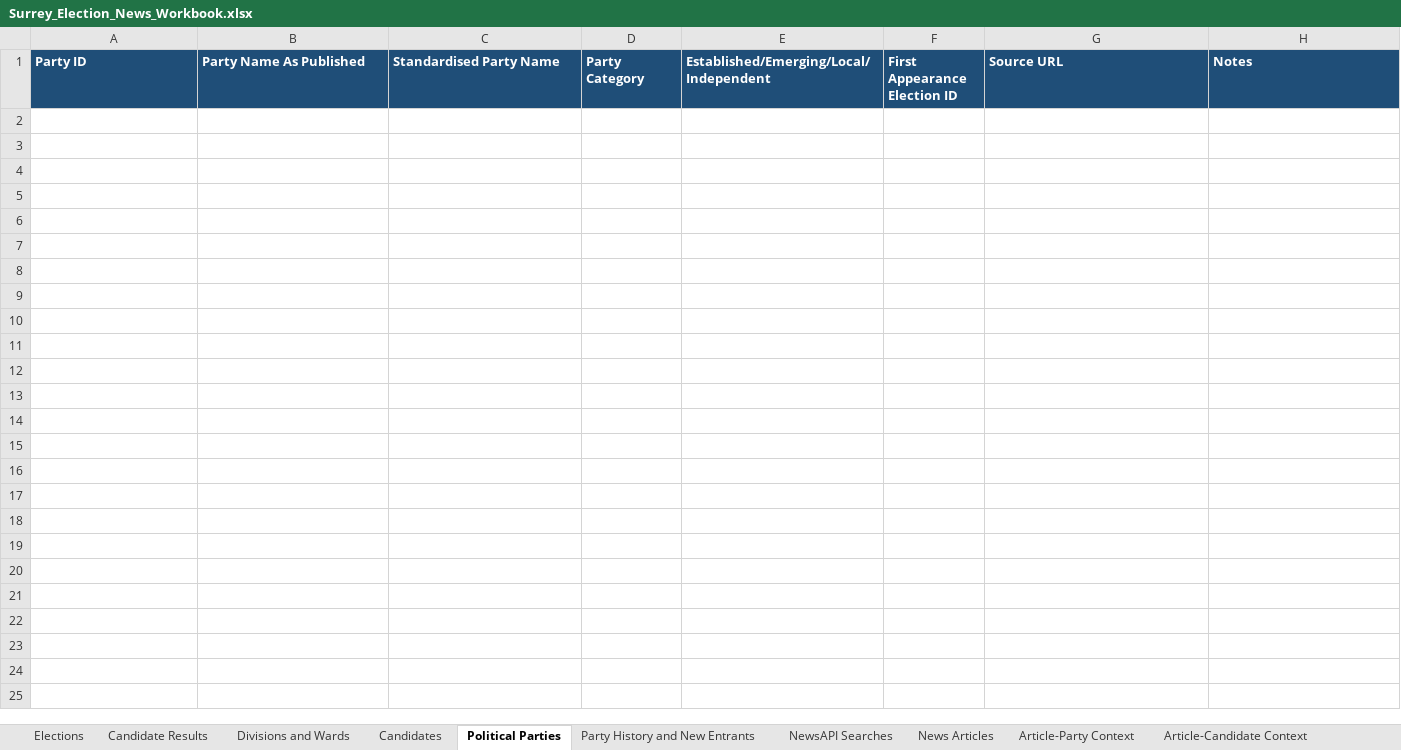
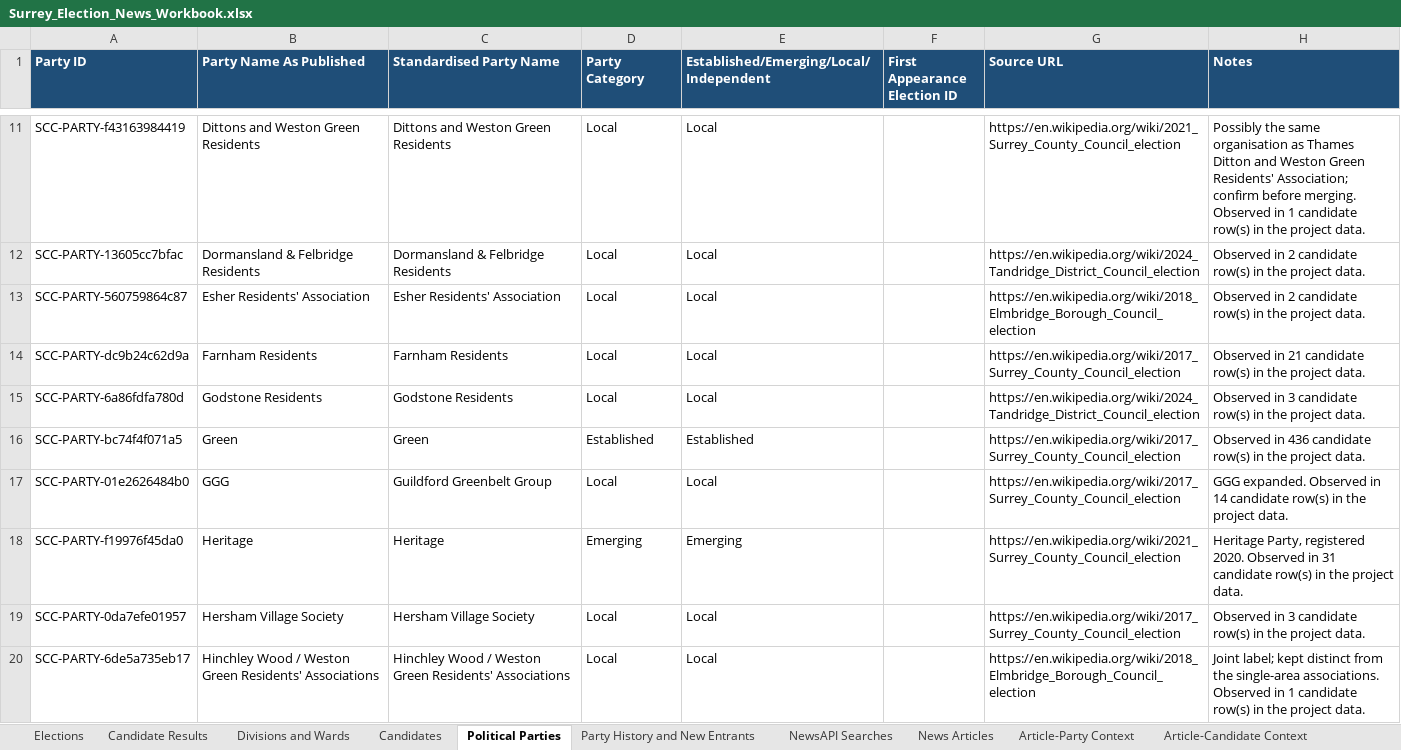
Before and after one commit to shuhan312/news-based-election-forecasting, an Excel workbook: outputs/surrey_election_news_workbook_2026_07_14/Surrey_Election_News_Workbook.xlsx, sheet Political Parties, drawn as a sheet; only a part is shown, gaps mark what is left out; values as stored, in another font and other column widths than the file's, no borders; the diff covers the shown part only; the diff names each change by its address in the sheet, - before the commit and + after, or states it on an @@ line.

Commit message:
Add party and candidate name standardisation (task 4)
Every party label and candidate name observed in the project data keeps
its exact published wording, with the standardised form in a separate
column. The 59 party rules live in src/build_name_standardisation.py,
which generates party_name_standardisation.csv (59 labels -> standard
name + established/emerging/local/independent category) and
candidate_name_standardisation.csv (693 published forms, incumbency
markers stripped and "Surname, Forenames" reordered). Reform UK and
UKIP remain separate parties; uncertain merges carry a note instead of
a guess, and First Appearance stays blank until the official extraction
is complete. An unmapped new label makes the script stop and ask for an
explicit rule rather than guessing silently.

The official results fetcher now reads the reviewed table as its single
source of standardised names, so the 2013-2021 and 2026 extractions
share one mapping. The workbook builder loads both tables, filling the
previously empty Political Parties and Candidates tabs (59 + 693 rows).

```diff
--- a/outputs/surrey_election_news_workbook_2026_07_14/Surrey_Election_News_Workbook.xlsx (sheet Political Parties)
+++ b/outputs/surrey_election_news_workbook_2026_07_14/Surrey_Election_News_Workbook.xlsx (sheet Political Parties)
+row 11: SCC-PARTY-f43163984419 | Dittons and Weston Green Residents | Dittons and Weston Green Residents | Local | Local |  | https://en.wikipedia.org/wiki/2021_Surrey_County_Council_election | Possibly the same organisation as Thames Ditton and Weston Green Residents' Association; confirm before merging. Observed in 1 candidate row(s) in the project data.
+row 12: SCC-PARTY-13605cc7bfac | Dormansland & Felbridge Residents | Dormansland & Felbridge Residents | Local | Local |  | https://en.wikipedia.org/wiki/2024_Tandridge_District_Council_election | Observed in 2 candidate row(s) in the project data.
+row 13: SCC-PARTY-560759864c87 | Esher Residents' Association | Esher Residents' Association | Local | Local |  | https://en.wikipedia.org/wiki/2018_Elmbridge_Borough_Council_election | Observed in 2 candidate row(s) in the project data.
+row 14: SCC-PARTY-dc9b24c62d9a | Farnham Residents | Farnham Residents | Local | Local |  | https://en.wikipedia.org/wiki/2017_Surrey_County_Council_election | Observed in 21 candidate row(s) in the project data.
+row 15: SCC-PARTY-6a86fdfa780d | Godstone Residents | Godstone Residents | Local | Local |  | https://en.wikipedia.org/wiki/2024_Tandridge_District_Council_election | Observed in 3 candidate row(s) in the project data.
+row 16: SCC-PARTY-bc74f4f071a5 | Green | Green | Established | Established |  | https://en.wikipedia.org/wiki/2017_Surrey_County_Council_election | Observed in 436 candidate row(s) in the project data.
+row 17: SCC-PARTY-01e2626484b0 | GGG | Guildford Greenbelt Group | Local | Local |  | https://en.wikipedia.org/wiki/2017_Surrey_County_Council_election | GGG expanded. Observed in 14 candidate row(s) in the project data.
+row 18: SCC-PARTY-f19976f45da0 | Heritage | Heritage | Emerging | Emerging |  | https://en.wikipedia.org/wiki/2021_Surrey_County_Council_election | Heritage Party, registered 2020. Observed in 31 candidate row(s) in the project data.
+row 19: SCC-PARTY-0da7efe01957 | Hersham Village Society | Hersham Village Society | Local | Local |  | https://en.wikipedia.org/wiki/2017_Surrey_County_Council_election | Observed in 3 candidate row(s) in the project data.
+row 20: SCC-PARTY-6de5a735eb17 | Hinchley Wood / Weston Green Residents' Associations | Hinchley Wood / Weston Green Residents' Associations | Local | Local |  | https://en.wikipedia.org/wiki/2018_Elmbridge_Borough_Council_election | Joint label; kept distinct from the single-area associations. Observed in 1 candidate row(s) in the project data.
```
Also changed, not shown: 49 added rows elsewhere in this sheet, sheet Candidates, 6 other files.
